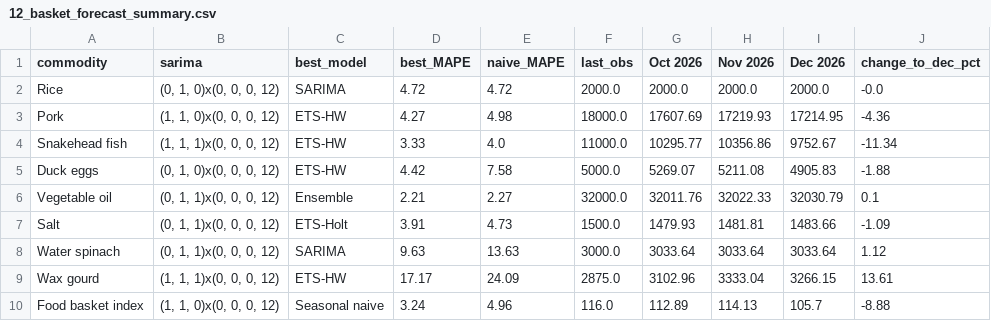
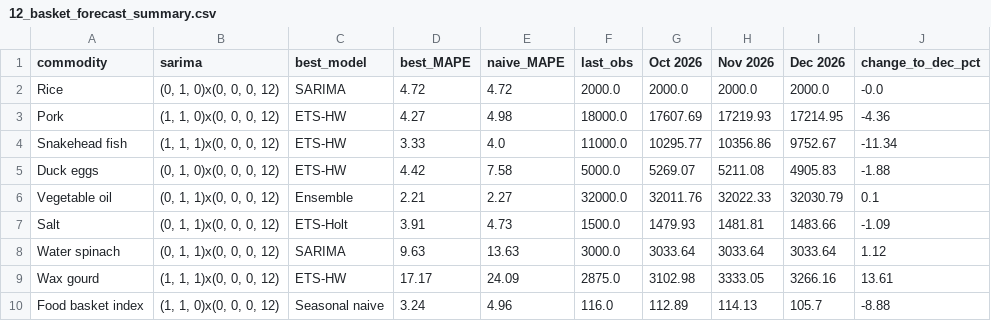
Before and after one commit to Hour770/cambodia-food-price-anaylsis, a CSV file: outputs/12_basket_forecast_summary.csv, drawn as a sheet.

```diff
--- a/outputs/12_basket_forecast_summary.csv
+++ b/outputs/12_basket_forecast_summary.csv
@@ -8,3 +8,3 @@ Salt,"(0, 1, 1)x(0, 0, 0, 12)",ETS-Holt,3.91,4.73,1500.0,1479.93,1481.81,1483.66
 Water spinach,"(0, 1, 1)x(0, 0, 0, 12)",SARIMA,9.63,13.63,3000.0,3033.64,3033.64,3033.64,1.12
-Wax gourd,"(1, 1, 1)x(0, 0, 0, 12)",ETS-HW,17.17,24.09,2875.0,3102.96,3333.04,3266.15,13.61
+Wax gourd,"(1, 1, 1)x(0, 0, 0, 12)",ETS-HW,17.17,24.09,2875.0,3102.98,3333.05,3266.16,13.61
 Food basket index,"(1, 1, 0)x(0, 0, 0, 12)",Seasonal naive,3.24,4.96,116.0,112.89,114.13,105.7,-8.88
```
Also changed, not shown: outputs/06_sarima_grid_top10.csv, outputs/08_backtest_detail.csv, 13 other files.
